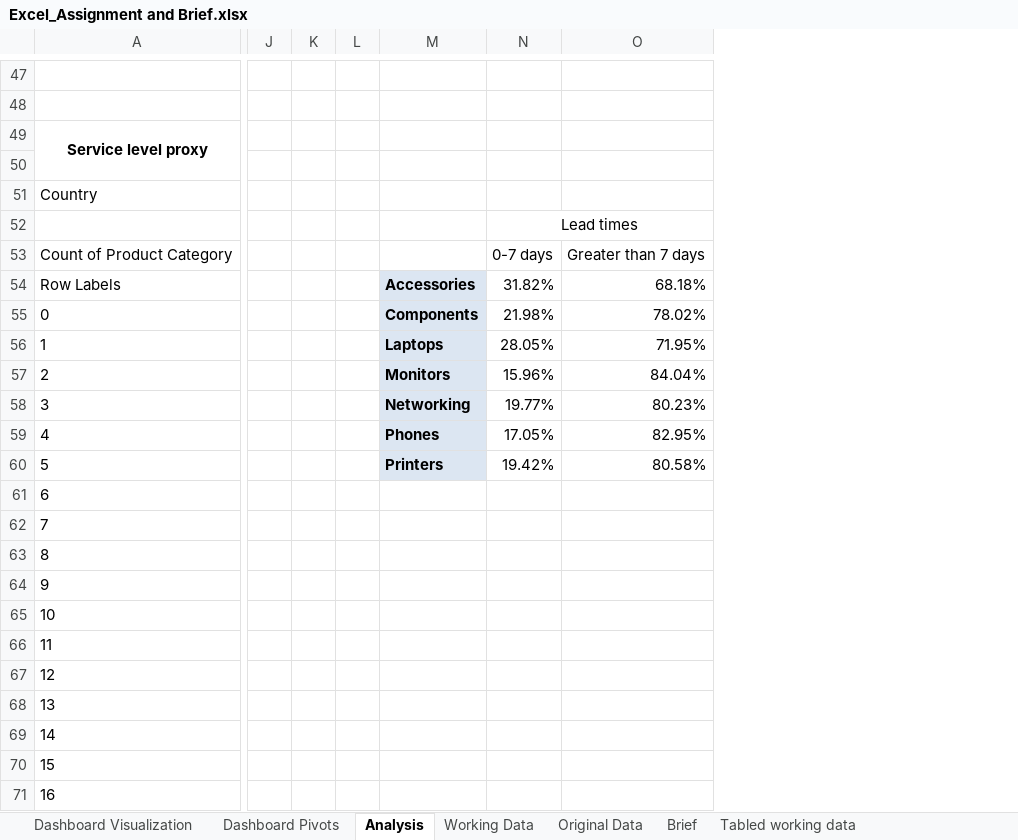
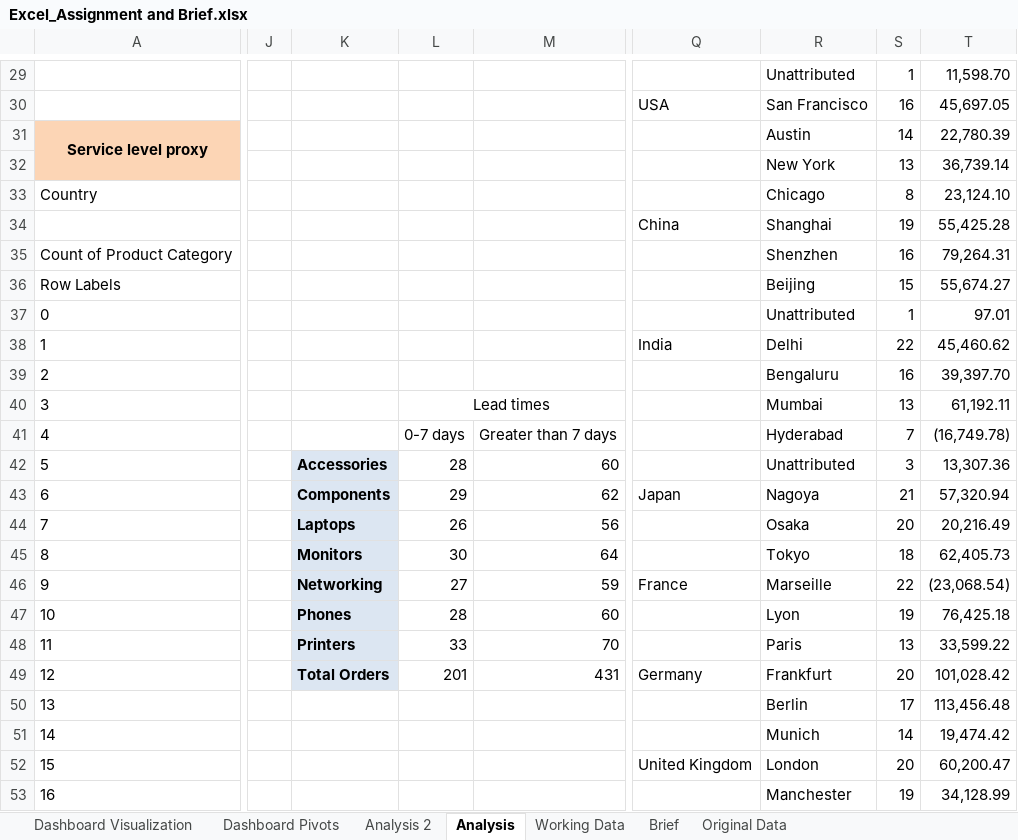
Before and after one commit to GraceMuthoniMwangi/Sales-Revenue-Analysis, an Excel workbook: Excel_Assignment and Brief.xlsx, sheet Analysis, drawn as a sheet; only a part is shown, gaps mark what is left out; values as stored, in another font and other column widths than the file's, no borders; charts and pictures not drawn; removed rows and columns are numbered as before the commit, all else as after; rows hold the shown columns only; the diff covers the shown part only; the diff names each change by its address in the sheet, - before the commit and + after, or states it on an @@ line.

Commit message:
Merge old file with the latest version of 'Excel_Assignment and Brief.xlsx'

```diff
--- a/Excel_Assignment and Brief.xlsx (sheet Analysis)
+++ b/Excel_Assignment and Brief.xlsx (sheet Analysis)
-sheet tab: Tabled working data
+sheet tab: Analysis 2
@@ sheet tab order changed: Dashboard Visualization | Dashboard Pivots | Analysis 2 | Analysis | Working Data | Brief | Original Data @@
-column J, empty
-column K, empty
-column L, empty
+column J, empty
-column N, rows 52-60: Lead times | 0-7 days | 31.82% | 21.98% | 28.05% | 15.96% | 19.77% | 17.05% | 19.42%
-column O, rows 53-60: Greater than 7 days | 68.18% | 78.02% | 71.95% | 84.04% | 80.23% | 82.95% | 80.58%
+column L, rows 40-49: Lead times | 0-7 days | 28 | 29 | 26 | 30 | 27 | 28 | 33 | 201
+column M, rows 41-49: Greater than 7 days | 60 | 62 | 56 | 64 | 59 | 60 | 70 | 431
+column Q, rows 30-52: USA |  |  |  | China |  |  |  | India |  |  |  |  | Japan |  |  | France |  |  | Germany |  |  | United Kingdom
+column R, rows 29-53: Unattributed | San Francisco | Austin | New York | Chicago | Shanghai | Shenzhen | Beijing | Unattributed | Delhi | Bengaluru | Mumbai | Hyderabad | Unattributed | Nagoya | Osaka | Tokyo | Marseille | Lyon | Paris | Frankfurt | Berlin | Munich | London | Manchester
+column S, rows 29-53: 1 | 16 | 14 | 13 | 8 | 19 | 16 | 15 | 1 | 22 | 16 | 13 | 7 | 3 | 21 | 20 | 18 | 22 | 19 | 13 | 20 | 17 | 14 | 20 | 19
+column T, rows 29-53: 11,598.70 | 45,697.05 | 22,780.39 | 36,739.14 | 23,124.10 | 55,425.28 | 79,264.31 | 55,674.27 | 97.01 | 45,460.62 | 39,397.70 | 61,192.11 | (16,749.78) | 13,307.36 | 57,320.94 | 20,216.49 | 62,405.73 | (23,068.54) | 76,425.18 | 33,599.22 | 101,028.42 | 113,456.48 | 19,474.42 | 60,200.47 | 34,128.99
@@ column A renumbered between rows 27 and 81 @@
-row 29: (empty)
+row 29:  |  |  |  |  |  | Unattributed | 1 | 11,598.70
-row 30: (empty)
+row 30:  |  |  |  |  | USA | San Francisco | 16 | 45,697.05
-A31:A32 fill: none
+A31:A32 fill: #FCD5B5
-row 32: (empty)
+row 32:  |  |  |  |  |  | New York | 13 | 36,739.14
-K36: Accessories
+K36: (empty)
-K36:K41 fill: #DCE6F2
+K36:K41 fill: none
-K37: Components
+K37: (empty)
-K38: Laptops
+K38: (empty)
-K39: Monitors
+K39: (empty)
-K40: Networking
+K40: (empty)
-K41: Phones
+K41: (empty)
-K42: Printers
+K42: Accessories
-K43: (empty)
+K43: Components
-K43:K49 fill: none
+K43:K49 fill: #DCE6F2
-K44: (empty)
+K44: Laptops
-K45: (empty)
+K45: Monitors
-K46: (empty)
+K46: Networking
-K47: (empty)
+K47: Phones
-K48: (empty)
+K48: Printers
-K49: (empty)
+K49: Total Orders
```
Also changed, not shown: 23 added rows, 50 removed rows, 3 added columns, 36 edited cells, cell formats and merged cells elsewhere in this sheet, sheet Dashboard Pivots, sheet Working Data, sheet Dashboard Visualization, sheet Brief, formulas that keep their value, charts or pictures.
